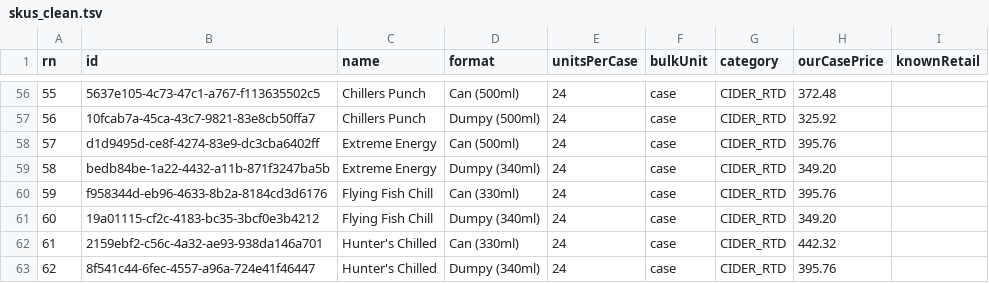
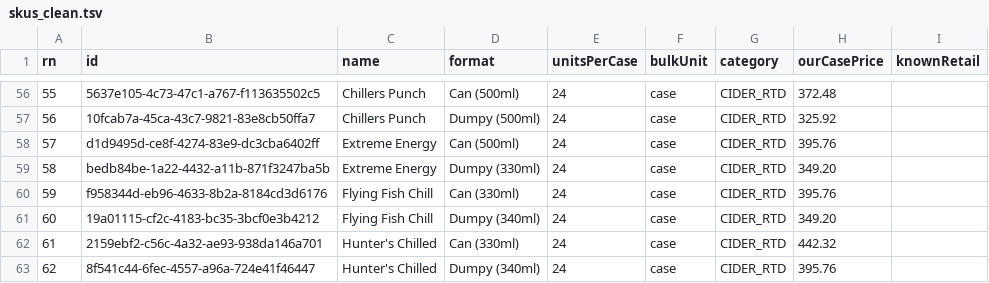
Before and after one commit to icamagulakwantu/I-Camagu, a TSV file: docs/pricing/skus_clean.tsv, drawn as a sheet; only a part is shown, gaps mark what is left out.

Commit message:
Set Extreme Energy dumpy to 330ml

```diff
--- a/docs/pricing/skus_clean.tsv
+++ b/docs/pricing/skus_clean.tsv
@@ -58,3 +58,3 @@ rn	id	name	format	unitsPerCase	bulkUnit	category	ourCasePrice	knownRetail
 57	d1d9495d-ce8f-4274-83e9-dc3cba6402ff	Extreme Energy	Can (500ml)	24	case	CIDER_RTD	395.76	
-58	bedb84be-1a22-4432-a11b-871f3247ba5b	Extreme Energy	Dumpy (340ml)	24	case	CIDER_RTD	349.20	
+58	bedb84be-1a22-4432-a11b-871f3247ba5b	Extreme Energy	Dumpy (330ml)	24	case	CIDER_RTD	349.20	
 59	f958344d-eb96-4633-8b2a-8184cd3d6176	Flying Fish Chill	Can (330ml)	24	case	CIDER_RTD	395.76	
```
